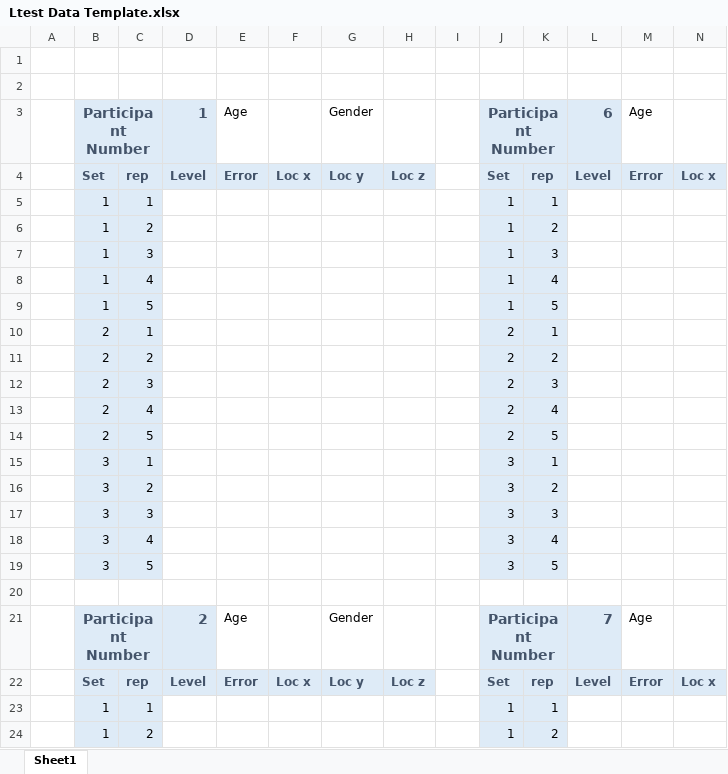
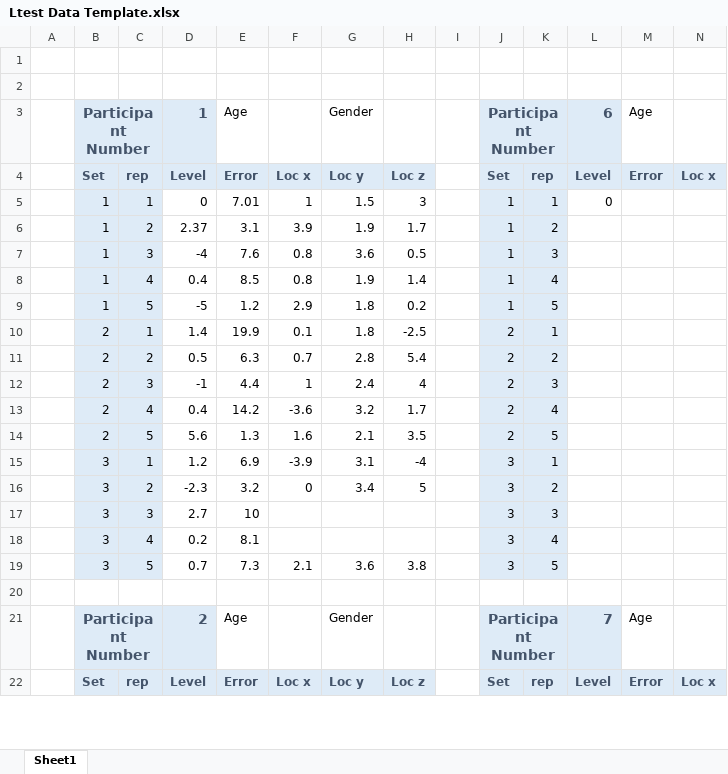
Before and after one commit to SEDur/Negotiated_Technical_Module, an Excel workbook: Ltest Data Template.xlsx, sheet Sheet1, drawn as a sheet; only a part is shown; values as stored, in another font and other column widths than the file's, no borders; removed rows and columns are numbered as before the commit, all else as after; rows hold the shown columns only; the diff covers the shown part only; the diff names each change by its address in the sheet, - before the commit and + after, or states it on an @@ line.

Commit message:
someofthedataadded
someofthedataadded

```diff
--- a/Ltest Data Template.xlsx (sheet Sheet1)
+++ b/Ltest Data Template.xlsx (sheet Sheet1)
-row 5:  | 1 | 1 |  |  |  |  |  |  | 1 | 1
-row 6:  | 1 | 2 |  |  |  |  |  |  | 1 | 2
-row 7:  | 1 | 3 |  |  |  |  |  |  | 1 | 3
-row 8:  | 1 | 4 |  |  |  |  |  |  | 1 | 4
-row 9:  | 1 | 5 |  |  |  |  |  |  | 1 | 5
-row 10:  | 2 | 1 |  |  |  |  |  |  | 2 | 1
-row 11:  | 2 | 2 |  |  |  |  |  |  | 2 | 2
-row 12:  | 2 | 3 |  |  |  |  |  |  | 2 | 3
-row 13:  | 2 | 4 |  |  |  |  |  |  | 2 | 4
-row 14:  | 2 | 5 |  |  |  |  |  |  | 2 | 5
-row 15:  | 3 | 1 |  |  |  |  |  |  | 3 | 1
-row 16:  | 3 | 2 |  |  |  |  |  |  | 3 | 2
+row 5:  | 1 | 1 | 0 | 7.01 | 1 | 1.5 | 3 |  | 1 | 1 | 0
+row 6:  | 1 | 2 | 2.37 | 3.1 | 3.9 | 1.9 | 1.7 |  | 1 | 2
+row 7:  | 1 | 3 | -4 | 7.6 | 0.8 | 3.6 | 0.5 |  | 1 | 3
+row 8:  | 1 | 4 | 0.4 | 8.5 | 0.8 | 1.9 | 1.4 |  | 1 | 4
+row 9:  | 1 | 5 | -5 | 1.2 | 2.9 | 1.8 | 0.2 |  | 1 | 5
+row 10:  | 2 | 1 | 1.4 | 19.9 | 0.1 | 1.8 | -2.5 |  | 2 | 1
+row 11:  | 2 | 2 | 0.5 | 6.3 | 0.7 | 2.8 | 5.4 |  | 2 | 2
+row 12:  | 2 | 3 | -1 | 4.4 | 1 | 2.4 | 4 |  | 2 | 3
+row 13:  | 2 | 4 | 0.4 | 14.2 | -3.6 | 3.2 | 1.7 |  | 2 | 4
+row 14:  | 2 | 5 | 5.6 | 1.3 | 1.6 | 2.1 | 3.5 |  | 2 | 5
+row 15:  | 3 | 1 | 1.2 | 6.9 | -3.9 | 3.1 | -4 |  | 3 | 1
+row 16:  | 3 | 2 | -2.3 | 3.2 | 0 | 3.4 | 5 |  | 3 | 2
-D17: (empty)
+D17: 2.7
-E17: (empty)
+E17: 10
-D18: (empty)
+D18: 0.2
-E18: (empty)
+E18: 8.1
-row 19:  | 3 | 5 |  |  |  |  |  |  | 3 | 5
+row 19:  | 3 | 5 | 0.7 | 7.3 | 2.1 | 3.6 | 3.8 |  | 3 | 5
-row 23:  | 1 | 1 |  |  |  |  |  |  | 1 | 1
-row 24:  | 1 | 2 |  |  |  |  |  |  | 1 | 2
```
Also changed, not shown: 15 added rows, 13 removed rows and 4 edited cells elsewhere in this sheet.
